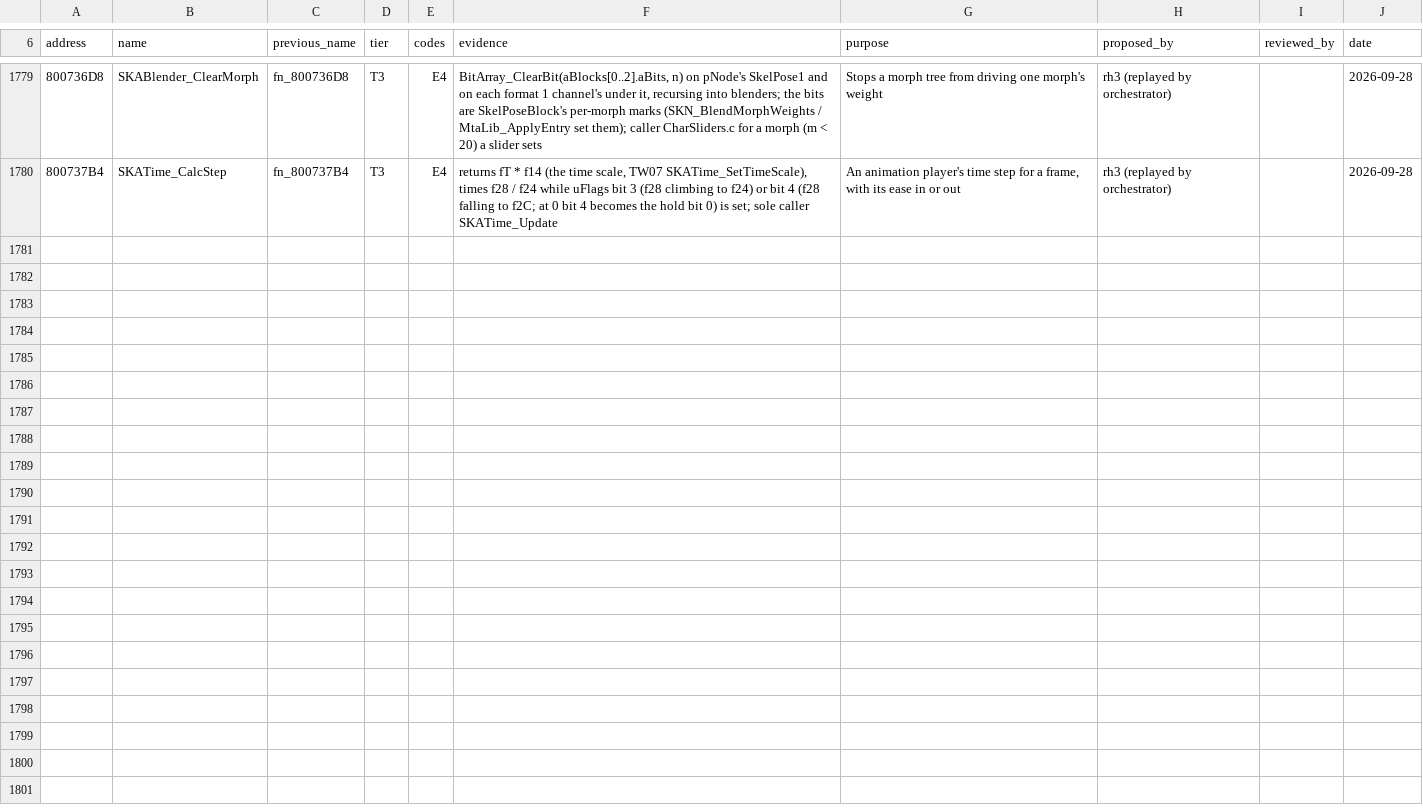
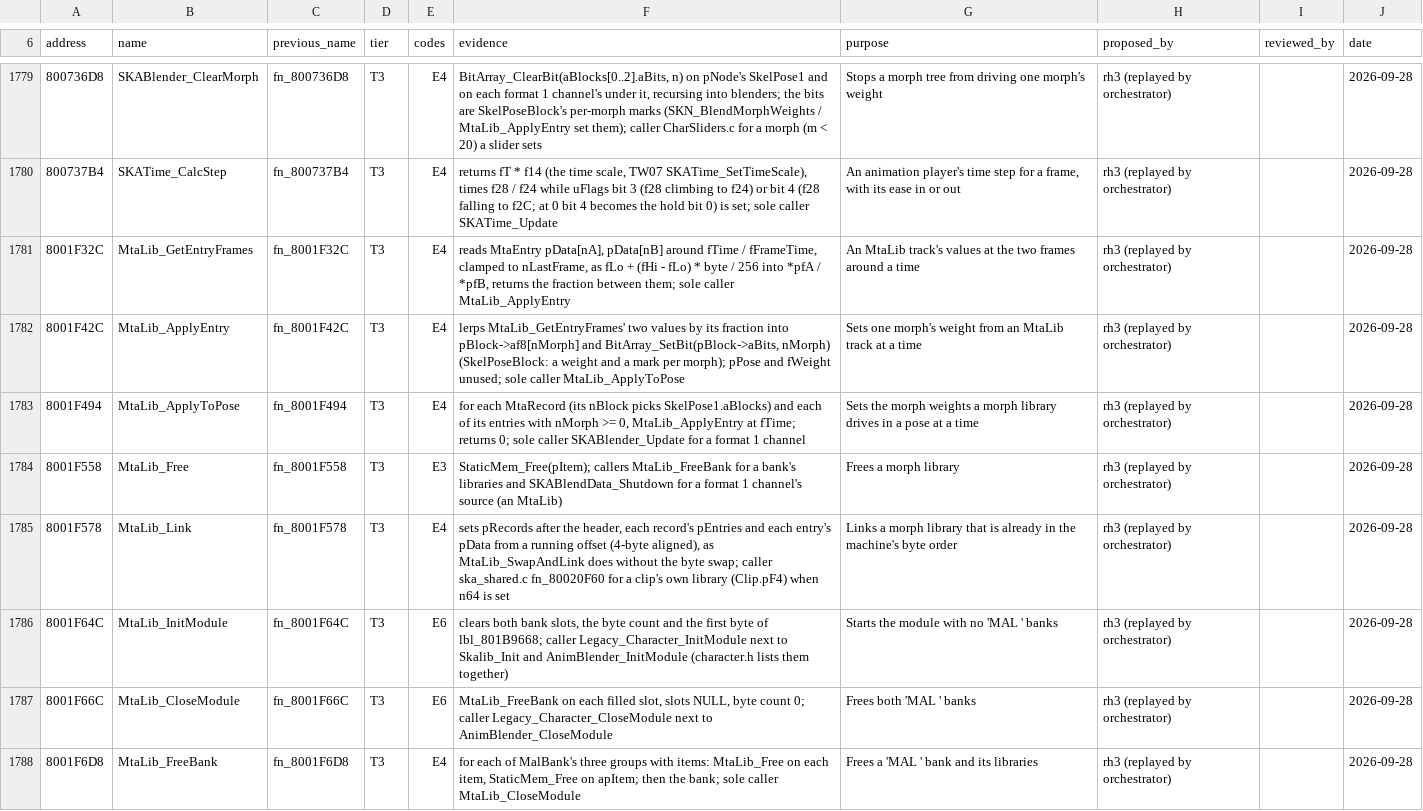
Before and after one commit to mitsevox/tw2004, a TSV file: config/GW4E69/name_sources.tsv, drawn as a sheet; only a part is shown, gaps mark what is left out; the diff covers the shown part only.

```diff
--- a/config/GW4E69/name_sources.tsv
+++ b/config/GW4E69/name_sources.tsv
@@ -1780 +1780,9 @@ address	name	previous_name	tier	codes	evidence	purpose	proposed_by	reviewed_by	d
 800737B4	SKATime_CalcStep	fn_800737B4	T3	E4	returns fT * f14 (the time scale, TW07 SKATime_SetTimeScale), times f28 / f24 while uFlags bit 3 (f28 climbing to f24) or bit 4 (f28 falling to f2C; at 0 bit 4 becomes the hold bit 0) is set; sole caller SKATime_Update	An animation player's time step for a frame, with its ease in or out	rh3 (replayed by orchestrator)		2026-09-28
+8001F32C	MtaLib_GetEntryFrames	fn_8001F32C	T3	E4	reads MtaEntry pData[nA], pData[nB] around fTime / fFrameTime, clamped to nLastFrame, as fLo + (fHi - fLo) * byte / 256 into *pfA / *pfB, returns the fraction between them; sole caller MtaLib_ApplyEntry	An MtaLib track's values at the two frames around a time	rh3 (replayed by orchestrator)		2026-09-28
+8001F42C	MtaLib_ApplyEntry	fn_8001F42C	T3	E4	lerps MtaLib_GetEntryFrames' two values by its fraction into pBlock->af8[nMorph] and BitArray_SetBit(pBlock->aBits, nMorph) (SkelPoseBlock: a weight and a mark per morph); pPose and fWeight unused; sole caller MtaLib_ApplyToPose	Sets one morph's weight from an MtaLib track at a time	rh3 (replayed by orchestrator)		2026-09-28
+8001F494	MtaLib_ApplyToPose	fn_8001F494	T3	E4	for each MtaRecord (its nBlock picks SkelPose1.aBlocks) and each of its entries with nMorph >= 0, MtaLib_ApplyEntry at fTime; returns 0; sole caller SKABlender_Update for a format 1 channel	Sets the morph weights a morph library drives in a pose at a time	rh3 (replayed by orchestrator)		2026-09-28
+8001F558	MtaLib_Free	fn_8001F558	T3	E3	StaticMem_Free(pItem); callers MtaLib_FreeBank for a bank's libraries and SKABlendData_Shutdown for a format 1 channel's source (an MtaLib)	Frees a morph library	rh3 (replayed by orchestrator)		2026-09-28
+8001F578	MtaLib_Link	fn_8001F578	T3	E4	sets pRecords after the header, each record's pEntries and each entry's pData from a running offset (4-byte aligned), as MtaLib_SwapAndLink does without the byte swap; caller ska_shared.c fn_80020F60 for a clip's own library (Clip.pF4) when n64 is set	Links a morph library that is already in the machine's byte order	rh3 (replayed by orchestrator)		2026-09-28
+8001F64C	MtaLib_InitModule	fn_8001F64C	T3	E6	clears both bank slots, the byte count and the first byte of lbl_801B9668; caller Legacy_Character_InitModule next to Skalib_Init and AnimBlender_InitModule (character.h lists them together)	Starts the module with no 'MAL ' banks	rh3 (replayed by orchestrator)		2026-09-28
+8001F66C	MtaLib_CloseModule	fn_8001F66C	T3	E6	MtaLib_FreeBank on each filled slot, slots NULL, byte count 0; caller Legacy_Character_CloseModule next to AnimBlender_CloseModule	Frees both 'MAL ' banks	rh3 (replayed by orchestrator)		2026-09-28
+8001F6D8	MtaLib_FreeBank	fn_8001F6D8	T3	E4	for each of MalBank's three groups with items: MtaLib_Free on each item, StaticMem_Free on apItem; then the bank; sole caller MtaLib_CloseModule	Frees a 'MAL ' bank and its libraries	rh3 (replayed by orchestrator)		2026-09-28
```
Also changed, not shown: 7 added rows elsewhere in this file, config/GW4E69/review.tsv, 8 other files.
